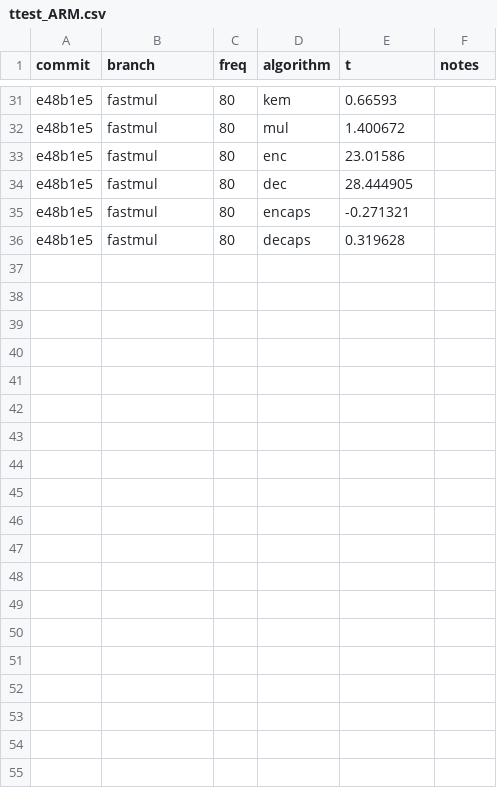
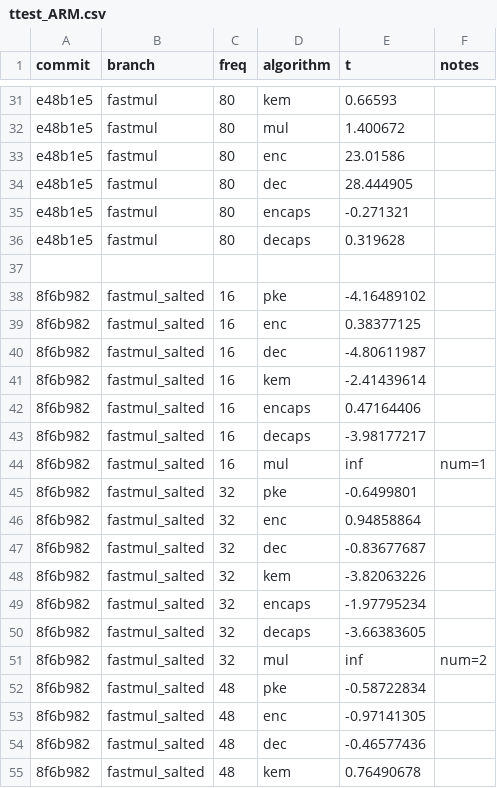
Before and after one commit to DomenicoCacace/HQC-MScThesis, a CSV file: docs/ttest_ARM.csv, drawn as a sheet; only a part is shown, gaps mark what is left out; the diff covers the shown part only.

```diff
--- a/docs/ttest_ARM.csv
+++ b/docs/ttest_ARM.csv
@@ -36 +36,20 @@ e48b1e5,fastmul,80,encaps,-0.271321,
 e48b1e5,fastmul,80,decaps,0.319628,
+
+8f6b982,fastmul_salted,16,pke,-4.16489102,
+8f6b982,fastmul_salted,16,enc,0.38377125,
+8f6b982,fastmul_salted,16,dec,-4.80611987,
+8f6b982,fastmul_salted,16,kem,-2.41439614,
+8f6b982,fastmul_salted,16,encaps,0.47164406,
+8f6b982,fastmul_salted,16,decaps,-3.98177217,
+8f6b982,fastmul_salted,16,mul,inf,num=1,
+8f6b982,fastmul_salted,32,pke,-0.6499801,
+8f6b982,fastmul_salted,32,enc,0.94858864,
+8f6b982,fastmul_salted,32,dec,-0.83677687,
+8f6b982,fastmul_salted,32,kem,-3.82063226,
+8f6b982,fastmul_salted,32,encaps,-1.97795234,
+8f6b982,fastmul_salted,32,decaps,-3.66383605,
+8f6b982,fastmul_salted,32,mul,inf,num=2,
+8f6b982,fastmul_salted,48,pke,-0.58722834,
+8f6b982,fastmul_salted,48,enc,-0.97141305,
+8f6b982,fastmul_salted,48,dec,-0.46577436,
+8f6b982,fastmul_salted,48,kem,0.76490678,
```
Also changed, not shown: 17 added rows elsewhere in this file.
